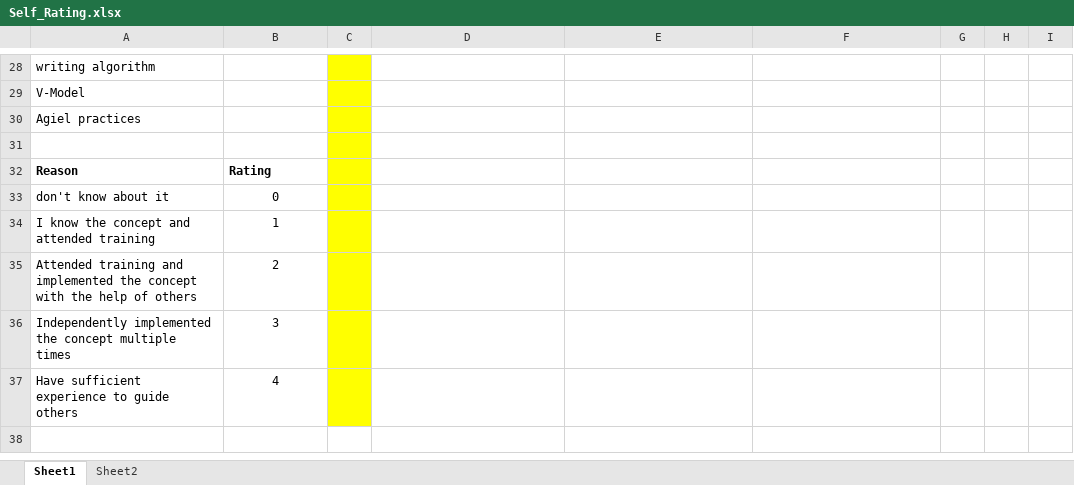
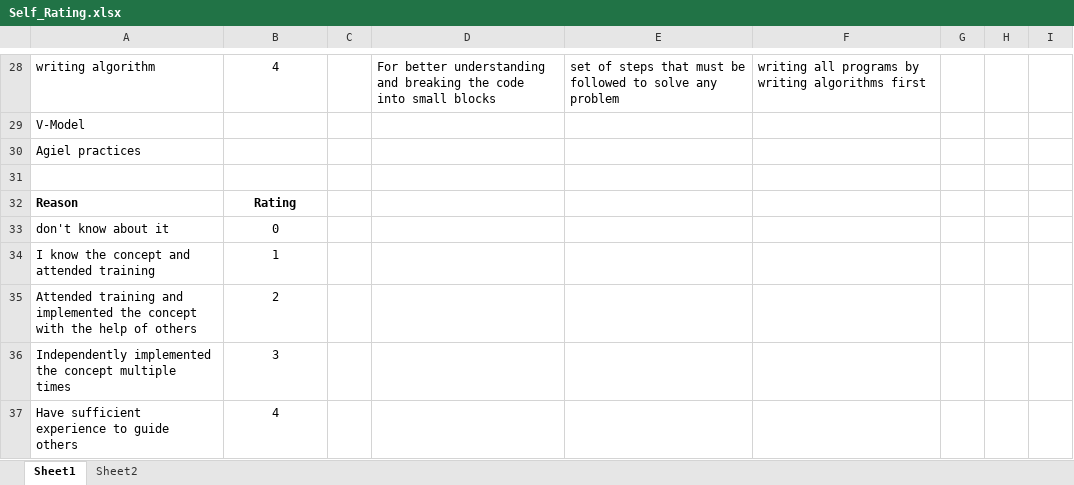
Before and after one commit to FSTech1/Chaitra, an Excel workbook: Self_Rating.xlsx, sheet Sheet1, drawn as a sheet; only a part is shown, gaps mark what is left out; values as stored, in another font and other column widths than the file's, no borders; the diff covers the shown part only; the diff names each change by its address in the sheet, - before the commit and + after, or states it on an @@ line.

```diff
--- a/Self_Rating.xlsx (sheet Sheet1)
+++ b/Self_Rating.xlsx (sheet Sheet1)
-B28: (empty)
+B28: 4
-C28:C37 fill: #FFFF00
+C28:C37 fill: none
-D28: (empty)
+D28: For better understanding and breaking the code into small blocks
-E28: (empty)
+E28: set of steps that must be followed to solve any problem
-F28: (empty)
+F28: writing all programs by writing algorithms first
-B32 alignment: left
+B32 alignment: center
```
Also changed, not shown: 27 edited cells and cell formats elsewhere in this sheet.
